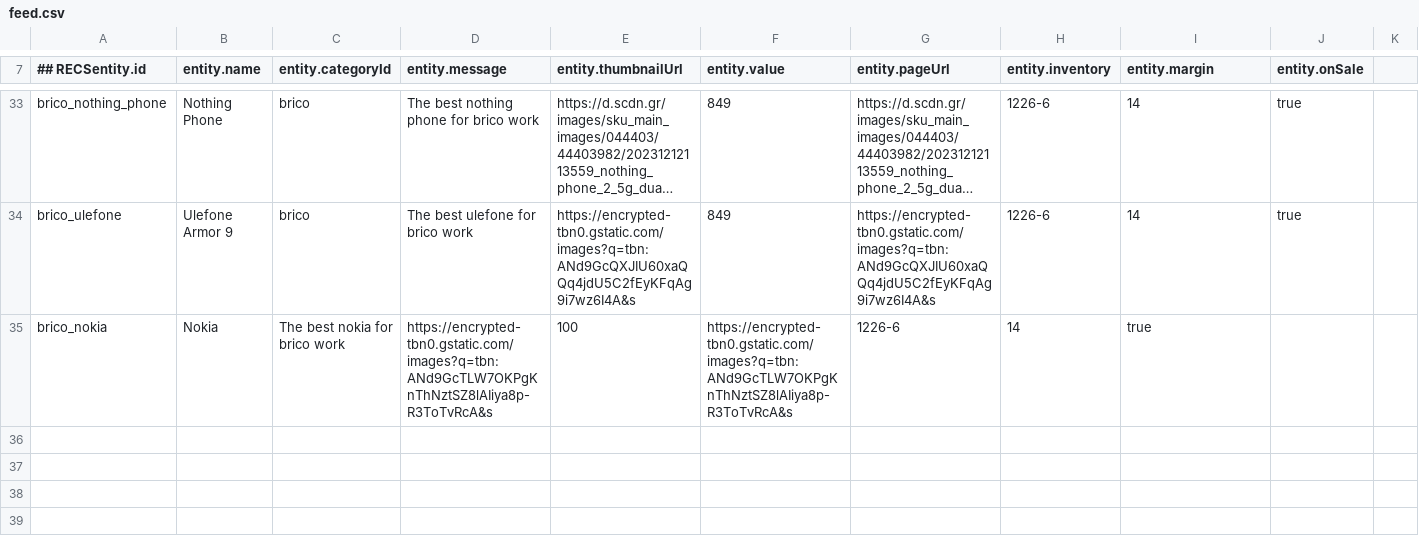
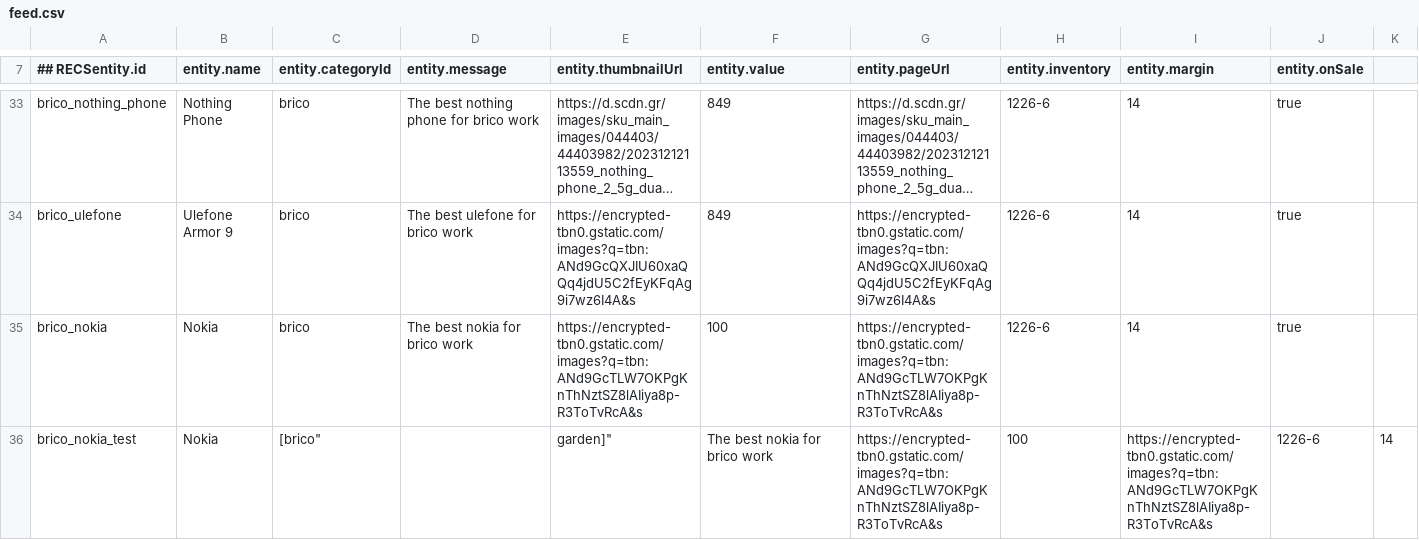
Before and after one commit to atrifan/target-demo-site, a CSV file: resources/feed.csv, drawn as a sheet; only a part is shown, gaps mark what is left out; long unchanged cells end in …; rows hold the shown columns only; the diff names each change by its address in the sheet, - before the commit and + after, or states it on an @@ line.

Commit message:
update

```diff
--- a/resources/feed.csv
+++ b/resources/feed.csv
-C35 (entity.categoryId): The best nokia for brico work
+C35 (entity.categoryId): brico
-D35 (entity.message): https://encrypted-tbn0.gstatic.com/images?q=tbn:ANd9GcTLW7OKPgKnThNztSZ8lAIiya8p-R3ToTvRcA&s
+D35 (entity.message): The best nokia for brico work
-E35 (entity.thumbnailUrl): 100
+E35 (entity.thumbnailUrl): https://encrypted-tbn0.gstatic.com/images?q=tbn:ANd9GcTLW7OKPgKnThNztSZ8lAIiya8p-R3ToTvRcA&s
-F35 (entity.value): https://encrypted-tbn0.gstatic.com/images?q=tbn:ANd9GcTLW7OKPgKnThNztSZ8lAIiya8p-R3ToTvRcA&s
+F35 (entity.value): 100
-G35 (entity.pageUrl): 1226-6
+G35 (entity.pageUrl): https://encrypted-tbn0.gstatic.com/images?q=tbn:ANd9GcTLW7OKPgKnThNztSZ8lAIiya8p-R3ToTvRcA&s
-H35 (entity.inventory): 14
+H35 (entity.inventory): 1226-6
-I35 (entity.margin): true
+I35 (entity.margin): 14
-J35 (entity.onSale): (empty)
+J35 (entity.onSale): true
+row 36: brico_nokia_test | Nokia | [brico" |  | garden]" | The best nokia for brico work | https://encrypted-tbn0.gstatic.com/images?q=tbn:ANd9GcTLW7OKPgKnThNztSZ8lAIiya8p-R3ToTvRcA&s | 100 | https://encrypted-tbn0.gstatic.com/images?q=tbn:ANd9GcTLW7OKPgKnThNztSZ8lAIiya8p-R3ToTvRcA&s | 1226-6 | 14
```
